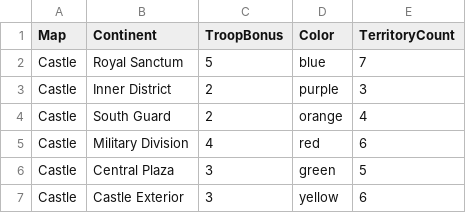
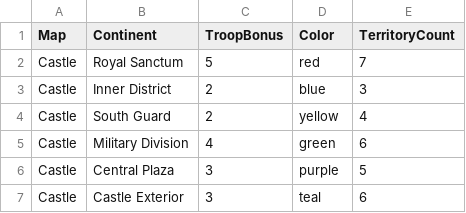
Before and after one commit to gandi800/RiskTools, a CSV file: data/castle/continents.csv, drawn as a sheet.

```diff
--- a/data/castle/continents.csv
+++ b/data/castle/continents.csv
@@ -1,7 +1,7 @@
 Map,Continent ,TroopBonus,Color,TerritoryCount
-Castle,Royal Sanctum,5,blue,7
-Castle,Inner District,2,purple,3
-Castle,South Guard,2,orange,4
-Castle,Military Division,4,red,6
-Castle,Central Plaza,3,green,5
-Castle,Castle Exterior,3,yellow,6
+Castle,Royal Sanctum,5,red,7
+Castle,Inner District,2,blue,3
+Castle,South Guard,2,yellow,4
+Castle,Military Division,4,green,6
+Castle,Central Plaza,3,purple,5
+Castle,Castle Exterior,3,teal,6
```
Also changed, not shown: 9 other files.
